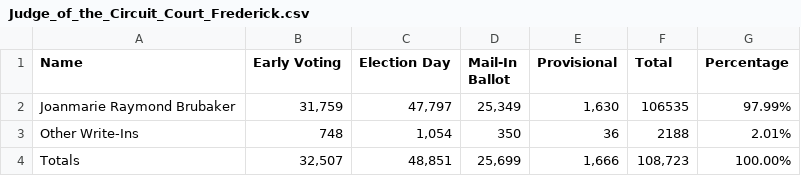
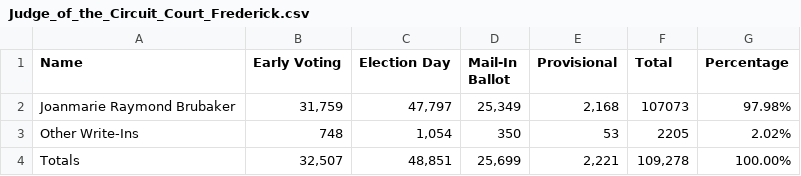
Before and after one commit to dwillis/maryland_elections, a CSV file: data/Judge_of_the_Circuit_Court_Frederick.csv, drawn as a sheet.

```diff
--- a/data/Judge_of_the_Circuit_Court_Frederick.csv
+++ b/data/Judge_of_the_Circuit_Court_Frederick.csv
@@ -1,4 +1,4 @@
 Name,Early Voting,Election Day,Mail-In Ballot,Provisional,Total,Percentage
-Joanmarie Raymond Brubaker,"31,759","47,797","25,349","1,630",106535,97.99%
-Other Write-Ins,748,"1,054",350,36,2188,2.01%
-Totals,"32,507","48,851","25,699","1,666","108,723",100.00%
+Joanmarie Raymond Brubaker,"31,759","47,797","25,349","2,168",107073,97.98%
+Other Write-Ins,748,"1,054",350,53,2205,2.02%
+Totals,"32,507","48,851","25,699","2,221","109,278",100.00%
```
Also changed, not shown: data/Board_of_Education_Frederick.csv, data/Judge,_Appellate_Court_of_Maryland_At_Large_Frederick.csv, 5 other files.
